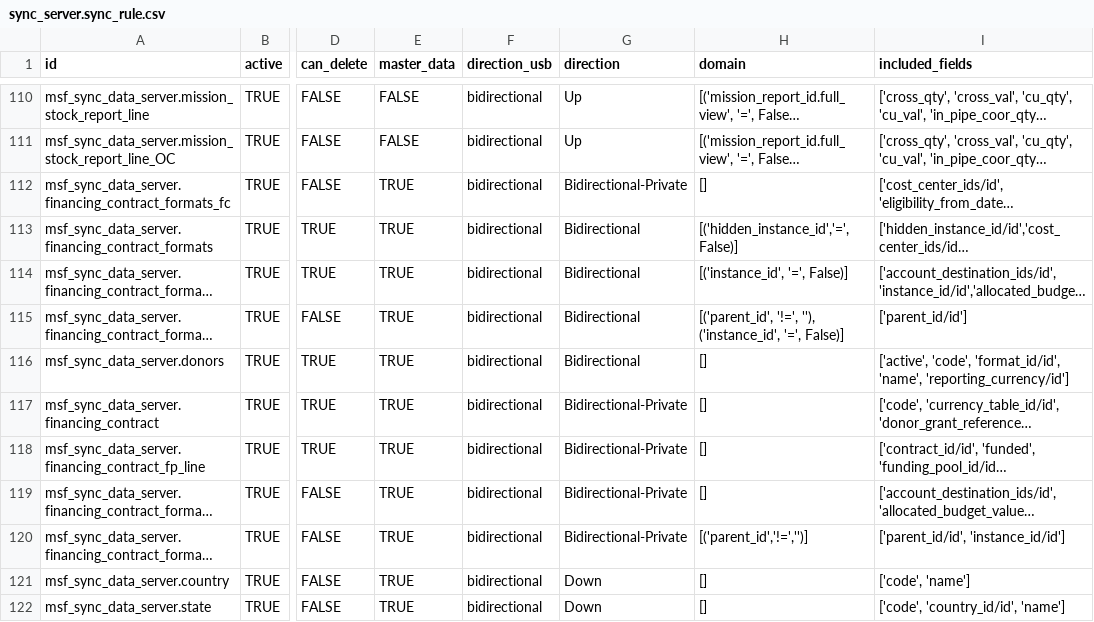
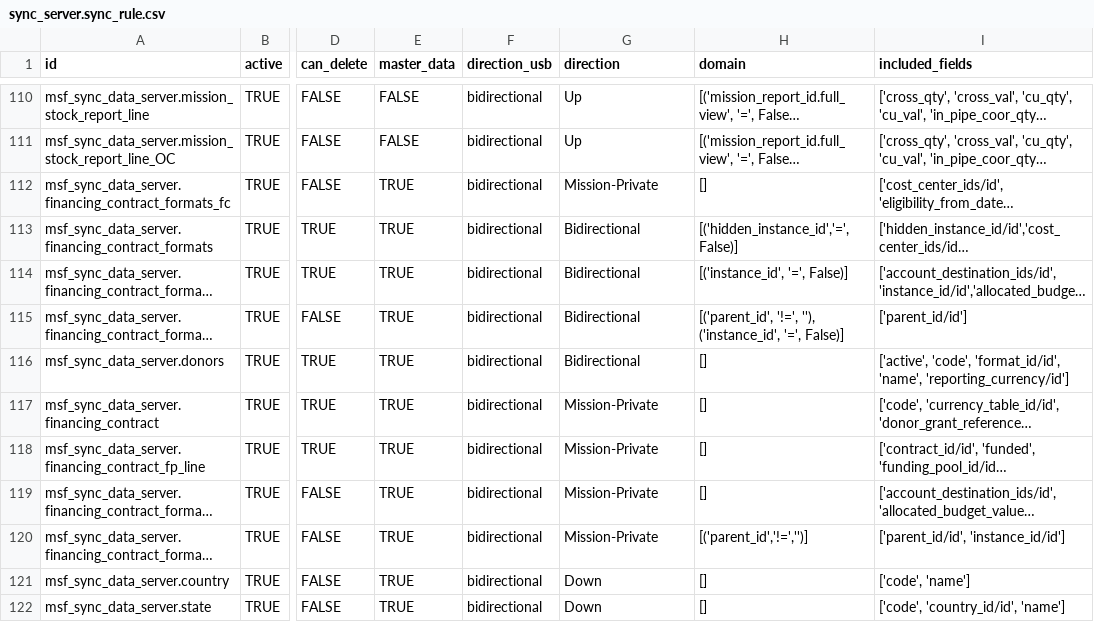
Before and after one commit to Unifield/unifield-server, a CSV file: bin/addons/msf_sync_data_server/data/sync_server.sync_rule.csv, drawn as a sheet; only a part is shown, gaps mark what is left out; long unchanged cells end in …; the diff names each change by its address in the sheet, - before the commit and + after, or states it on an @@ line.

Commit message:
US-11997 Financing contract sync: change rules from Bidirectional-Private to Mission-Private

```diff
--- a/bin/addons/msf_sync_data_server/data/sync_server.sync_rule.csv
+++ b/bin/addons/msf_sync_data_server/data/sync_server.sync_rule.csv
-G112 (direction): Bidirectional-Private
+G112 (direction): Mission-Private
-G117:G120 (direction): Bidirectional-Private
+G117:G120 (direction): Mission-Private
```
Also changed, not shown: 2 other files.
